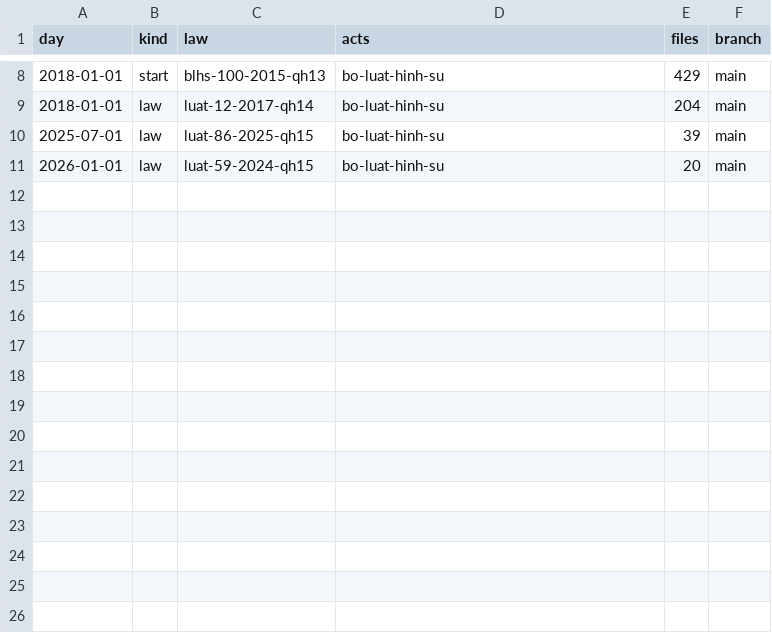
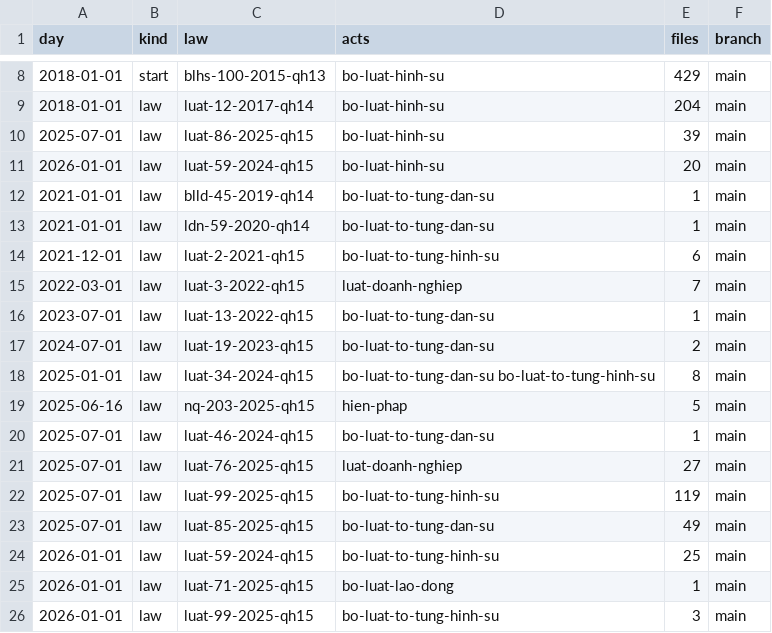
Before and after one commit to lexifina/vietnam-law, a CSV file: data/commits.csv, drawn as a sheet; only a part is shown, gaps mark what is left out; the diff names each change by its address in the sheet, - before the commit and + after, or states it on an @@ line.

Commit message:
Documentation, tables, tools and REPRODUCE.md
Appended 15 commits to 7f6990f48459; corpus sha256 9ac7a69414a8ac471ed340bdc34ec41411203c6b760c6dd91196c8e3938ef600, data retrieved 2026-11-03.

```diff
--- a/data/commits.csv
+++ b/data/commits.csv
+row 12: 2021-01-01 | law | blld-45-2019-qh14 | bo-luat-to-tung-dan-su | 1 | main
+row 13: 2021-01-01 | law | ldn-59-2020-qh14 | bo-luat-to-tung-dan-su | 1 | main
+row 14: 2021-12-01 | law | luat-2-2021-qh15 | bo-luat-to-tung-hinh-su | 6 | main
+row 15: 2022-03-01 | law | luat-3-2022-qh15 | luat-doanh-nghiep | 7 | main
+row 16: 2023-07-01 | law | luat-13-2022-qh15 | bo-luat-to-tung-dan-su | 1 | main
+row 17: 2024-07-01 | law | luat-19-2023-qh15 | bo-luat-to-tung-dan-su | 2 | main
+row 18: 2025-01-01 | law | luat-34-2024-qh15 | bo-luat-to-tung-dan-su bo-luat-to-tung-hinh-su | 8 | main
+row 19: 2025-06-16 | law | nq-203-2025-qh15 | hien-phap | 5 | main
+row 20: 2025-07-01 | law | luat-46-2024-qh15 | bo-luat-to-tung-dan-su | 1 | main
+row 21: 2025-07-01 | law | luat-76-2025-qh15 | luat-doanh-nghiep | 27 | main
+row 22: 2025-07-01 | law | luat-99-2025-qh15 | bo-luat-to-tung-hinh-su | 119 | main
+row 23: 2025-07-01 | law | luat-85-2025-qh15 | bo-luat-to-tung-dan-su | 49 | main
+row 24: 2026-01-01 | law | luat-59-2024-qh15 | bo-luat-to-tung-hinh-su | 25 | main
+row 25: 2026-01-01 | law | luat-71-2025-qh15 | bo-luat-lao-dong | 1 | main
+row 26: 2026-01-01 | law | luat-99-2025-qh15 | bo-luat-to-tung-hinh-su | 3 | main
```
Also changed, not shown: data/laws.csv, 12 other files.
